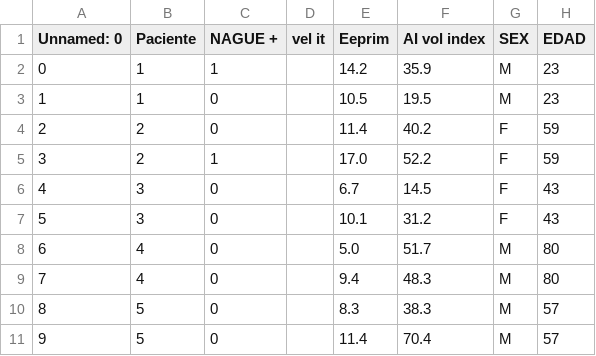
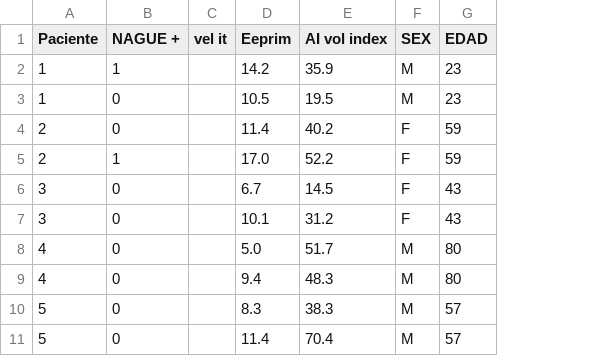
Before and after one commit to bitazaratustra/proyecto_gv, a CSV file: data/base_ecocardio_final.csv, drawn as a sheet; only a part is shown; the diff names each change by its address in the sheet, - before the commit and + after, or states it on an @@ line.

```diff
--- a/data/base_ecocardio_final.csv
+++ b/data/base_ecocardio_final.csv
-column A (Unnamed: 0), rows 2-11: 0 | 1 | 2 | 3 | 4 | 5 | 6 | 7 | 8 | 9
```
Also changed, not shown: 1 other file.
